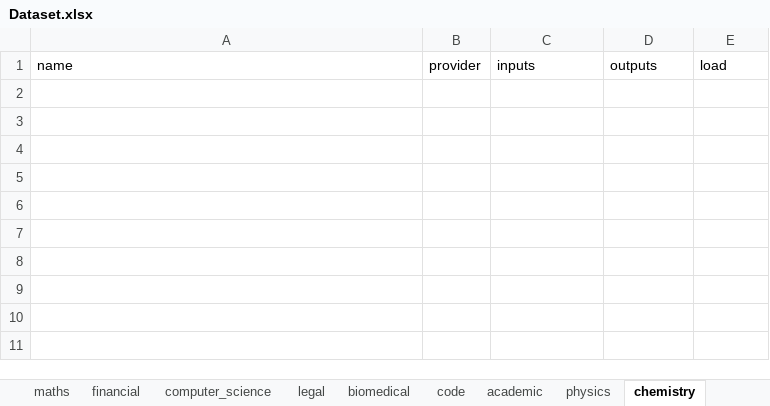
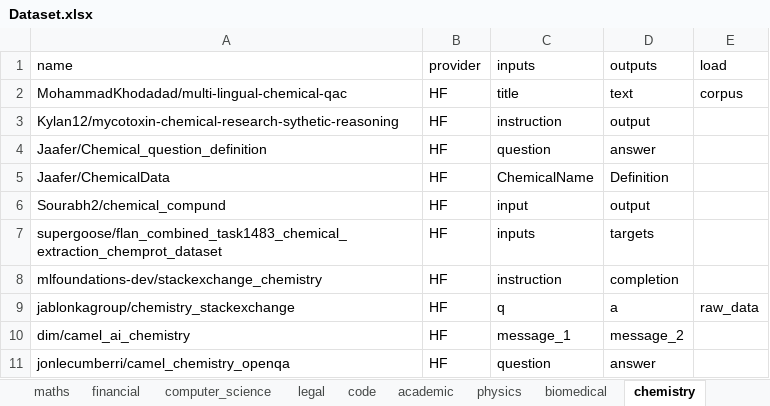
Before and after one commit to Armandolando/Safety_Alignment_DIffusion, an Excel workbook: Dataset.xlsx, sheet chemistry, drawn as a sheet; values as stored, in another font and other column widths than the file's, no borders; the diff names each change by its address in the sheet, - before the commit and + after, or states it on an @@ line.

```diff
--- a/Dataset.xlsx (sheet chemistry)
+++ b/Dataset.xlsx (sheet chemistry)
@@ sheet tab order changed: maths | financial | computer_science | legal | code | academic | physics | biomedical | chemistry @@
+row 2: MohammadKhodadad/multi-lingual-chemical-qac | HF | title | text | corpus
+row 3: Kylan12/mycotoxin-chemical-research-sythetic-reasoning | HF | instruction | output
+row 4: Jaafer/Chemical_question_definition | HF | question | answer
+row 5: Jaafer/ChemicalData | HF | ChemicalName | Definition
+row 6: Sourabh2/chemical_compund | HF | input | output
+row 7: supergoose/flan_combined_task1483_chemical_extraction_chemprot_dataset | HF | inputs | targets
+row 8: mlfoundations-dev/stackexchange_chemistry | HF | instruction | completion
+row 9: jablonkagroup/chemistry_stackexchange | HF | q | a | raw_data
+row 10: dim/camel_ai_chemistry | HF | message_1 | message_2
+row 11: jonlecumberri/camel_chemistry_openqa | HF | question | answer
```
Also changed, not shown: sheet academic, sheet biomedical, sheet physics, sheet code, sheet computer_science, 2 other files.
